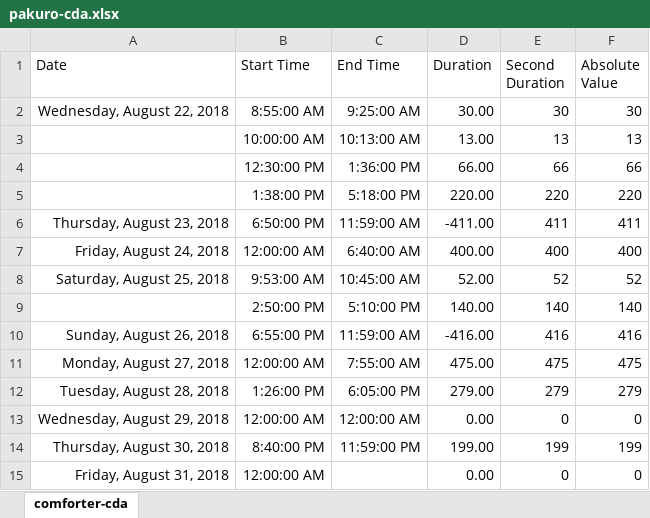
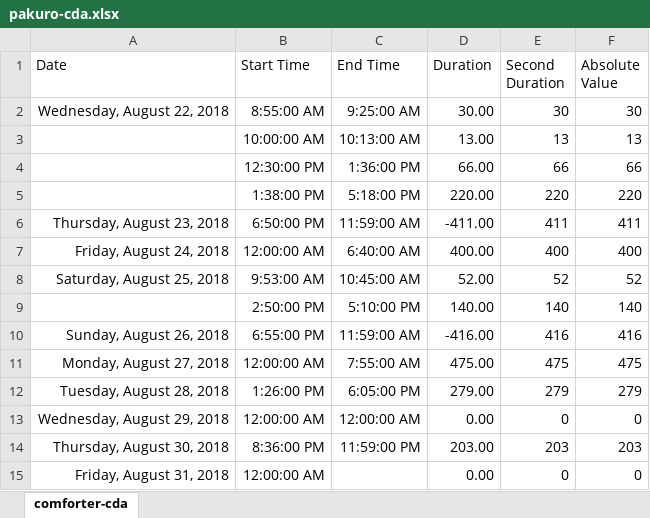
Before and after one commit to ArthurEzenwanne/power-supply, an Excel workbook: pakuro/pakuro-cda.xlsx, sheet comforter-cda, drawn as a sheet; values as stored, in another font and other column widths than the file's, no borders; table styles not drawn; the diff names each change by its address in the sheet, - before the commit and + after, or states it on an @@ line.

Commit message:
Add daily record

```diff
--- a/pakuro/pakuro-cda.xlsx (sheet comforter-cda)
+++ b/pakuro/pakuro-cda.xlsx (sheet comforter-cda)
-B14 (Start Time): 8:40:00 PM
+B14 (Start Time): 8:36:00 PM
-D14 (Duration): 199.00
+D14 (Duration): 203.00
-E14 (Second Duration): 199
+E14 (Second Duration): 203
-F14 (Absolute Value): 199
+F14 (Absolute Value): 203
```
